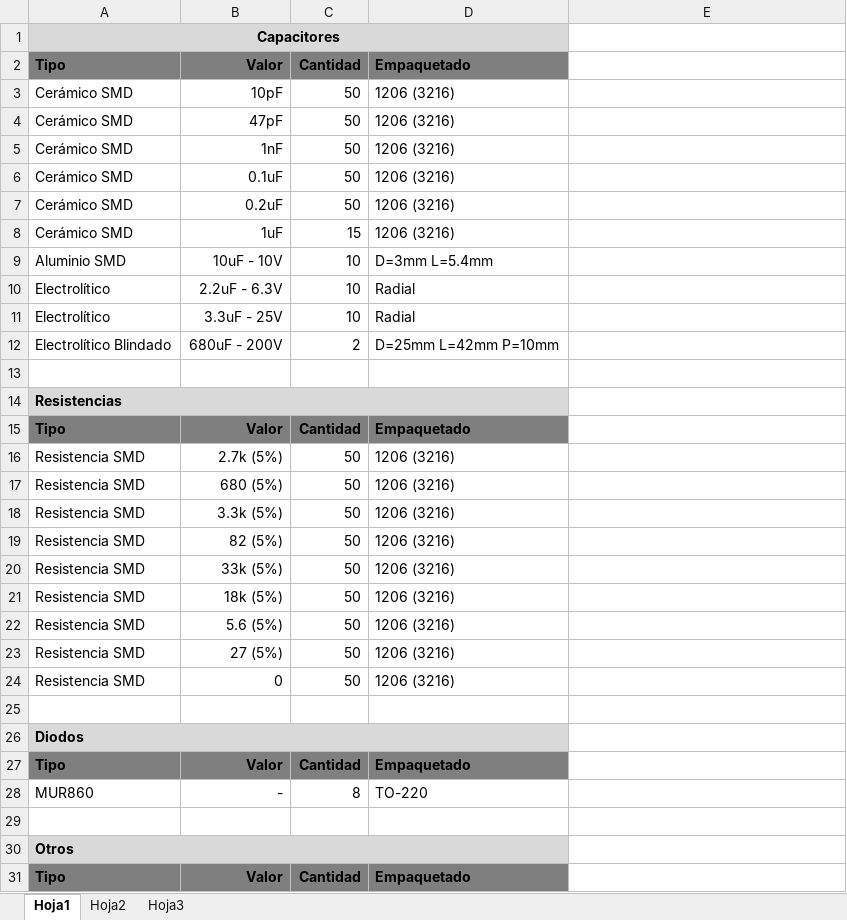
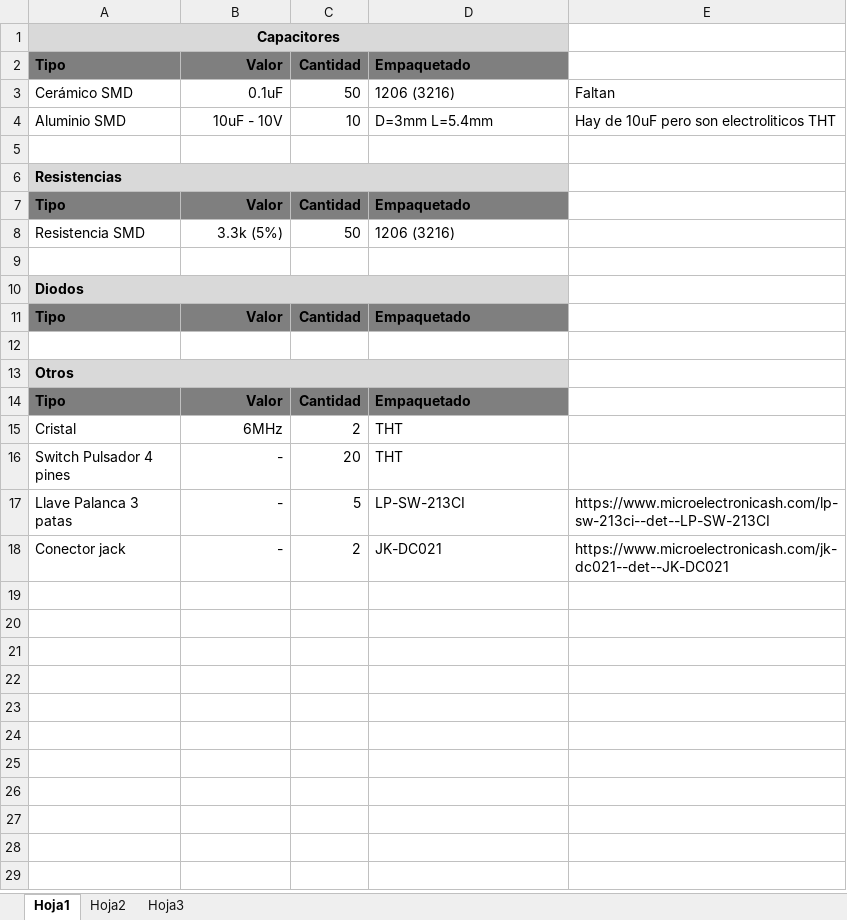
Before and after one commit to tomas-tavella/Proyecto-Final, an Excel workbook: Conversor/Compra Componentes/Componentes Microelectronica.xlsx, sheet Hoja1, drawn as a sheet; only a part is shown; the shorter side is filled out with more unchanged rows; values as stored, in another font and other column widths than the file's, no borders; removed rows and columns are numbered as before the commit, all else as after; the diff names each change by its address in the sheet, - before the commit and + after, or states it on an @@ line.

Commit message:
Comprobar los componentes y empezar a soldar

```diff
--- a/Conversor/Compra Componentes/Componentes Microelectronica.xlsx (sheet Hoja1)
+++ b/Conversor/Compra Componentes/Componentes Microelectronica.xlsx (sheet Hoja1)
-row 3: Cerámico SMD | 10pF | 50 | 1206 (3216)
-row 4: Cerámico SMD | 47pF | 50 | 1206 (3216)
-row 5: Cerámico SMD | 1nF | 50 | 1206 (3216)
-E3: (empty)
+E3: Faltan
-row 7: Cerámico SMD | 0.2uF | 50 | 1206 (3216)
-row 8: Cerámico SMD | 1uF | 15 | 1206 (3216)
-E4: (empty)
+E4: Hay de 10uF pero son electroliticos THT
-row 10: Electrolítico | 2.2uF - 6.3V | 10 | Radial
-row 11: Electrolítico | 3.3uF - 25V | 10 | Radial
-row 12: Electrolítico Blindado | 680uF - 200V | 2 | D=25mm L=42mm P=10mm
-row 16: Resistencia SMD | 2.7k (5%) | 50 | 1206 (3216)
-row 17: Resistencia SMD | 680 (5%) | 50 | 1206 (3216)
-row 19: Resistencia SMD | 82 (5%) | 50 | 1206 (3216)
-row 20: Resistencia SMD | 33k (5%) | 50 | 1206 (3216)
-row 21: Resistencia SMD | 18k (5%) | 50 | 1206 (3216)
-row 22: Resistencia SMD | 5.6 (5%) | 50 | 1206 (3216)
-row 23: Resistencia SMD | 27 (5%) | 50 | 1206 (3216)
-row 24: Resistencia SMD | 0 | 50 | 1206 (3216)
-row 28: MUR860 | - | 8 | TO-220
```
Also changed, not shown: Conversor/Compra Componentes/Componentes DICOMSE.xlsx, 1 other file.
